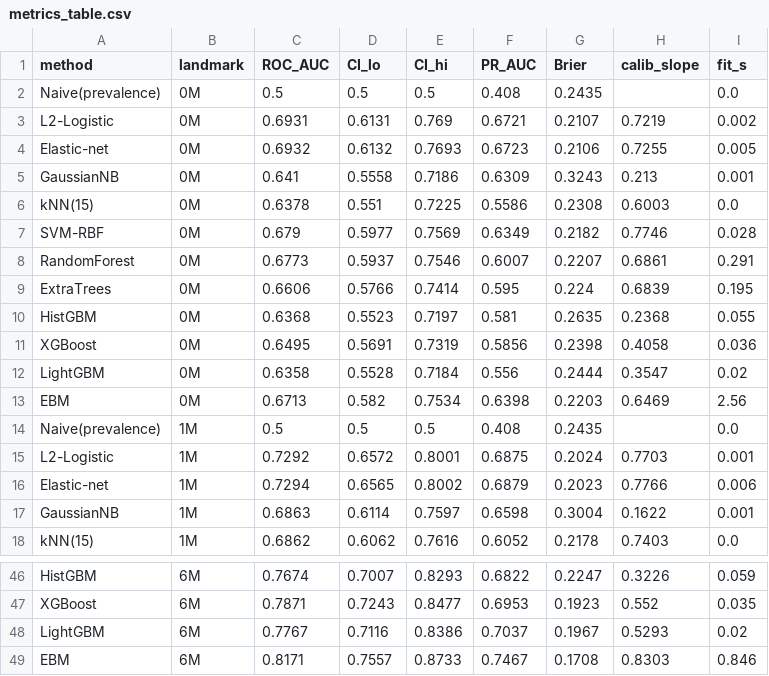
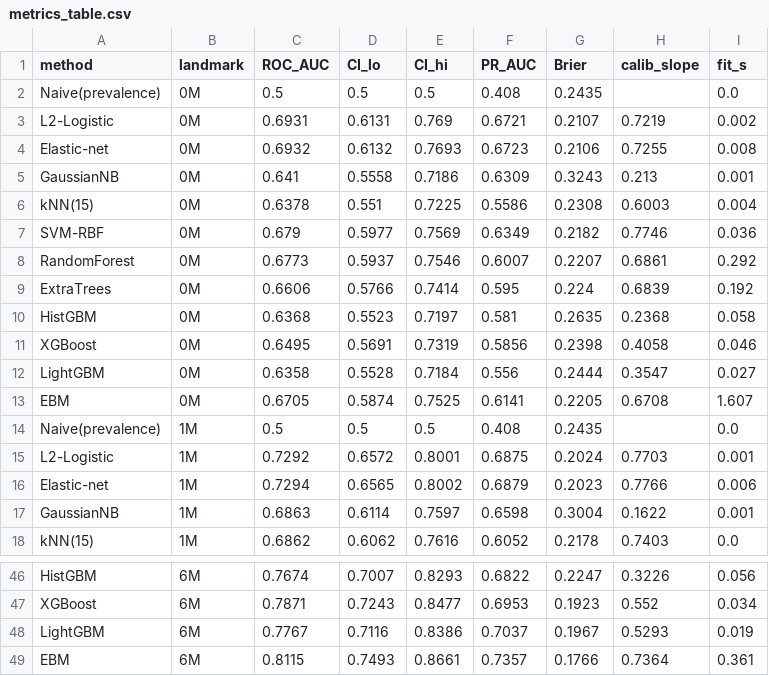
Before and after one commit to VickySu1112/medicalAI, a CSV file: results/module2_v2_vertical/m2v2_compare/metrics_table.csv, drawn as a sheet; only a part is shown, gaps mark what is left out; removed rows and columns are numbered as before the commit, all else as after; the diff covers the shown part only; the diff names each change by its address in the sheet, - before the commit and + after, or states it on an @@ line.

```diff
--- a/results/module2_v2_vertical/m2v2_compare/metrics_table.csv
+++ b/results/module2_v2_vertical/m2v2_compare/metrics_table.csv
-I4 (fit_s): 0.005
+I4 (fit_s): 0.008
-I6 (fit_s): 0.0
+I6 (fit_s): 0.004
-I7 (fit_s): 0.028
+I7 (fit_s): 0.036
-I8 (fit_s): 0.291
+I8 (fit_s): 0.292
-I9 (fit_s): 0.195
+I9 (fit_s): 0.192
-I10 (fit_s): 0.055
+I10 (fit_s): 0.058
-I11 (fit_s): 0.036
+I11 (fit_s): 0.046
-I12 (fit_s): 0.02
+I12 (fit_s): 0.027
-row 13: EBM | 0M | 0.6713 | 0.582 | 0.7534 | 0.6398 | 0.2203 | 0.6469 | 2.56
+row 13: EBM | 0M | 0.6705 | 0.5874 | 0.7525 | 0.6141 | 0.2205 | 0.6708 | 1.607
-I46 (fit_s): 0.059
+I46 (fit_s): 0.056
-I47 (fit_s): 0.035
+I47 (fit_s): 0.034
-I48 (fit_s): 0.02
+I48 (fit_s): 0.019
-row 49: EBM | 6M | 0.8171 | 0.7557 | 0.8733 | 0.7467 | 0.1708 | 0.8303 | 0.846
+row 49: EBM | 6M | 0.8115 | 0.7493 | 0.8661 | 0.7357 | 0.1766 | 0.7364 | 0.361
```
Also changed, not shown: 2 added rows, 2 removed rows and 16 edited cells elsewhere in this file, results/module2_v2_vertical/m2v2_ebm_12m/tables/native_importance_top6.csv, results/module2_v2_vertical/m2v2_ebm_12m/tables/perf_per_landmark.csv, 38 other files.
